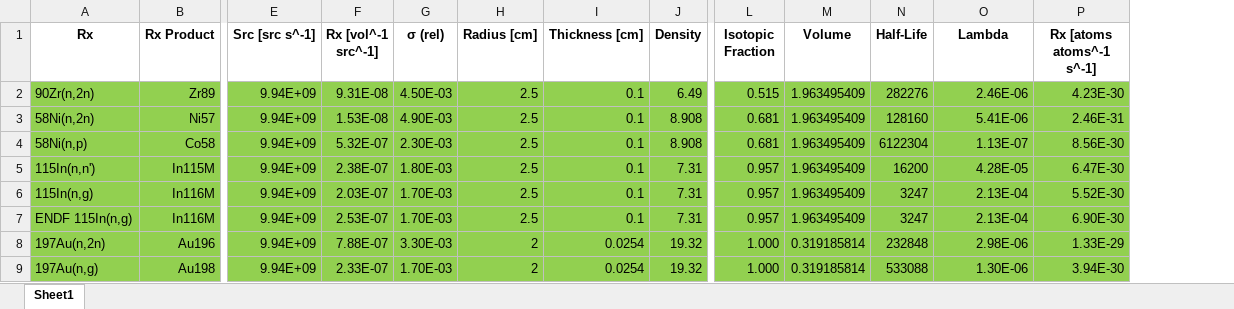
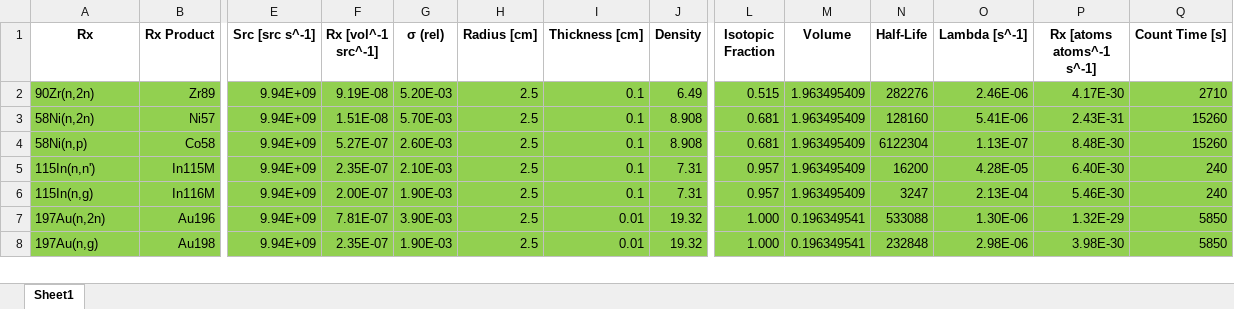
Before and after one commit to 2lambda123/88_Data, an Excel workbook: Simulated/88Inch_Activation/88_Vault_ETA_IRDFF/Foils.xlsx, sheet Sheet1, drawn as a sheet; only a part is shown, gaps mark what is left out; values as stored, in another font and other column widths than the file's, no borders; removed rows and columns are numbered as before the commit, all else as after; rows hold the shown columns only; the diff covers the shown part only; the diff names each change by its address in the sheet, - before the commit and + after, or states it on an @@ line.

```diff
--- a/Simulated/88Inch_Activation/88_Vault_ETA_IRDFF/Foils.xlsx (sheet Sheet1)
+++ b/Simulated/88Inch_Activation/88_Vault_ETA_IRDFF/Foils.xlsx (sheet Sheet1)
+column Q (Count Time [s]), rows 2-8: 2710 | 15260 | 15260 | 240 | 240 | 5850 | 5850
-O1: Lambda
+O1: Lambda [s^-1]
-F2 (Rx [vol^-1 src^-1]): 9.31E-08
+F2 (Rx [vol^-1 src^-1]): 9.19E-08
-G2 (σ (rel)): 4.50E-03
+G2 (σ (rel)): 5.20E-03
-P2 (Rx [atoms atoms^-1 s^-1]): 4.23E-30
+P2 (Rx [atoms atoms^-1 s^-1]): 4.17E-30
-F3 (Rx [vol^-1 src^-1]): 1.53E-08
+F3 (Rx [vol^-1 src^-1]): 1.51E-08
-G3 (σ (rel)): 4.90E-03
+G3 (σ (rel)): 5.70E-03
-P3 (Rx [atoms atoms^-1 s^-1]): 2.46E-31
+P3 (Rx [atoms atoms^-1 s^-1]): 2.43E-31
-F4 (Rx [vol^-1 src^-1]): 5.32E-07
+F4 (Rx [vol^-1 src^-1]): 5.27E-07
-G4 (σ (rel)): 2.30E-03
+G4 (σ (rel)): 2.60E-03
-P4 (Rx [atoms atoms^-1 s^-1]): 8.56E-30
+P4 (Rx [atoms atoms^-1 s^-1]): 8.48E-30
-F5 (Rx [vol^-1 src^-1]): 2.38E-07
+F5 (Rx [vol^-1 src^-1]): 2.35E-07
-G5 (σ (rel)): 1.80E-03
+G5 (σ (rel)): 2.10E-03
-P5 (Rx [atoms atoms^-1 s^-1]): 6.47E-30
+P5 (Rx [atoms atoms^-1 s^-1]): 6.40E-30
-F6 (Rx [vol^-1 src^-1]): 2.03E-07
+F6 (Rx [vol^-1 src^-1]): 2.00E-07
-G6 (σ (rel)): 1.70E-03
+G6 (σ (rel)): 1.90E-03
-P6 (Rx [atoms atoms^-1 s^-1]): 5.52E-30
+P6 (Rx [atoms atoms^-1 s^-1]): 5.46E-30
-row 7: ENDF 115In(n,g) | In116M | 9.94E+09 | 2.53E-07 | 1.70E-03 | 2.5 | 0.1 | 7.31 | 0.957 | 1.963495409 | 3247 | 2.13E-04 | 6.90E-30
-F7 (Rx [vol^-1 src^-1]): 7.88E-07
+F7 (Rx [vol^-1 src^-1]): 7.81E-07
-G7 (σ (rel)): 3.30E-03
+G7 (σ (rel)): 3.90E-03
-H7:H8 (Radius [cm]): 2
+H7:H8 (Radius [cm]): 2.5
-I7:I8 (Thickness [cm]): 0.0254
+I7:I8 (Thickness [cm]): 0.01
-M7:M8 (Volume): 0.319185814
+M7:M8 (Volume): 0.196349541
-N7 (Half-Life): 232848
+N7 (Half-Life): 533088
-O7 (Lambda [s^-1]): 2.98E-06
+O7 (Lambda [s^-1]): 1.30E-06
-P7 (Rx [atoms atoms^-1 s^-1]): 1.33E-29
+P7 (Rx [atoms atoms^-1 s^-1]): 1.32E-29
-F8 (Rx [vol^-1 src^-1]): 2.33E-07
+F8 (Rx [vol^-1 src^-1]): 2.35E-07
-G8 (σ (rel)): 1.70E-03
+G8 (σ (rel)): 1.90E-03
-N8 (Half-Life): 533088
+N8 (Half-Life): 232848
-O8 (Lambda [s^-1]): 1.30E-06
+O8 (Lambda [s^-1]): 2.98E-06
-P8 (Rx [atoms atoms^-1 s^-1]): 3.94E-30
+P8 (Rx [atoms atoms^-1 s^-1]): 3.98E-30
```
Also changed, not shown: 3 added rows, 3 removed rows, 35 edited cells and cell formats elsewhere in this sheet, formulas that keep their value, Simulated/88Inch_Activation/88_Vault/Foils.xlsx, Simulated/88Inch_Activation/88_Vault/MCNPModeledSpectra.xlsx, 26 other files.
